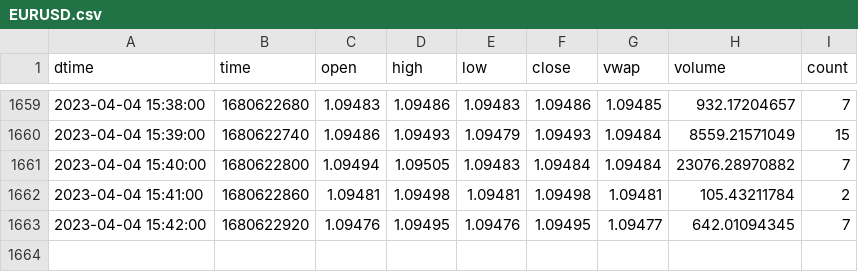
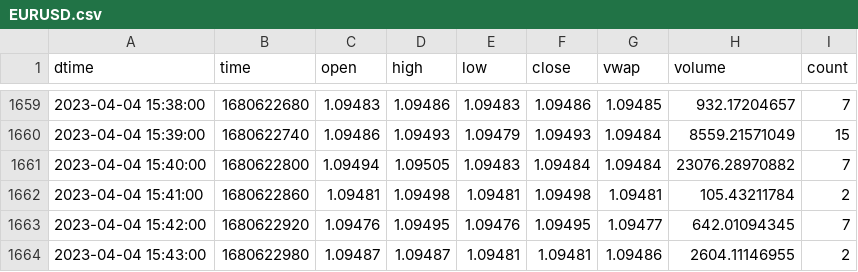
Before and after one commit to cnettlev/market-data, a CSV file: EURUSD.csv, drawn as a sheet; only a part is shown, gaps mark what is left out.

Commit message:
data updated

```diff
--- a/EURUSD.csv
+++ b/EURUSD.csv
@@ -1663 +1663,2 @@ dtime,time,open,high,low,close,vwap,volume,count
 2023-04-04 15:42:00,1680622920,1.09476,1.09495,1.09476,1.09495,1.09477,642.01094345,7
+2023-04-04 15:43:00,1680622980,1.09487,1.09487,1.09481,1.09481,1.09486,2604.11146955,2
```
Also changed, not shown: BTCUSD.csv, ETHUSD.csv, 23 other files.
